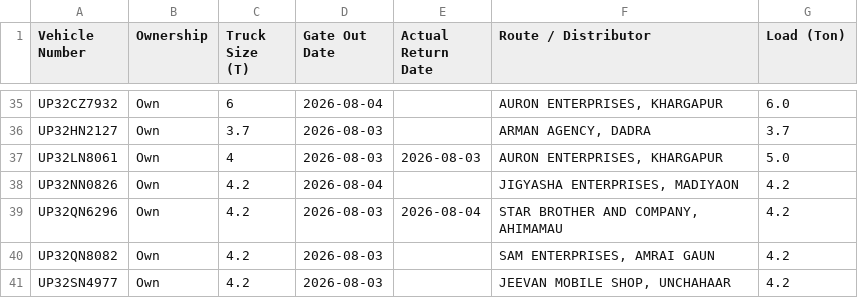
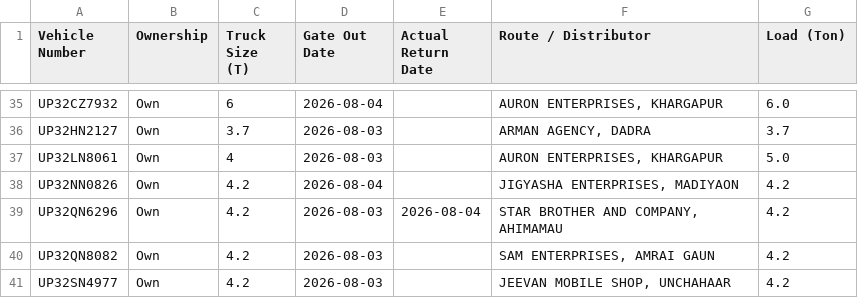
Before and after one commit to DeeAI-byte/TMS, a CSV file: local_data/gate_out_log.csv, drawn as a sheet; only a part is shown, gaps mark what is left out.

Commit message:
Update Vehicle Out log

```diff
--- a/local_data/gate_out_log.csv
+++ b/local_data/gate_out_log.csv
@@ -36,3 +36,3 @@ UP32CZ7932,Own,6,2026-08-04,,"AURON ENTERPRISES, KHARGAPUR",6.0
 UP32HN2127,Own,3.7,2026-08-03,,"ARMAN AGENCY, DADRA",3.7
-UP32LN8061,Own,4,2026-08-03,2026-08-03,"AURON ENTERPRISES, KHARGAPUR",5.0
+UP32LN8061,Own,4,2026-08-03,,"AURON ENTERPRISES, KHARGAPUR",5.0
 UP32NN0826,Own,4.2,2026-08-04,,"JIGYASHA ENTERPRISES, MADIYAON",4.2
```
